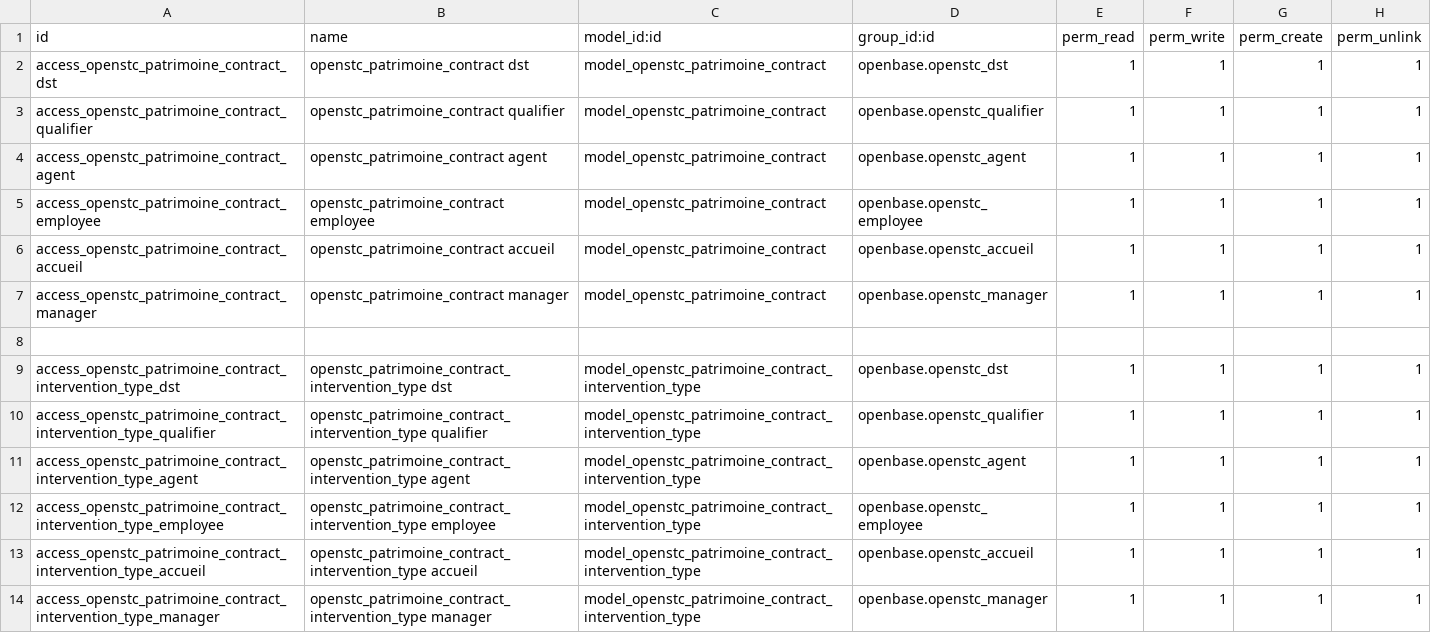
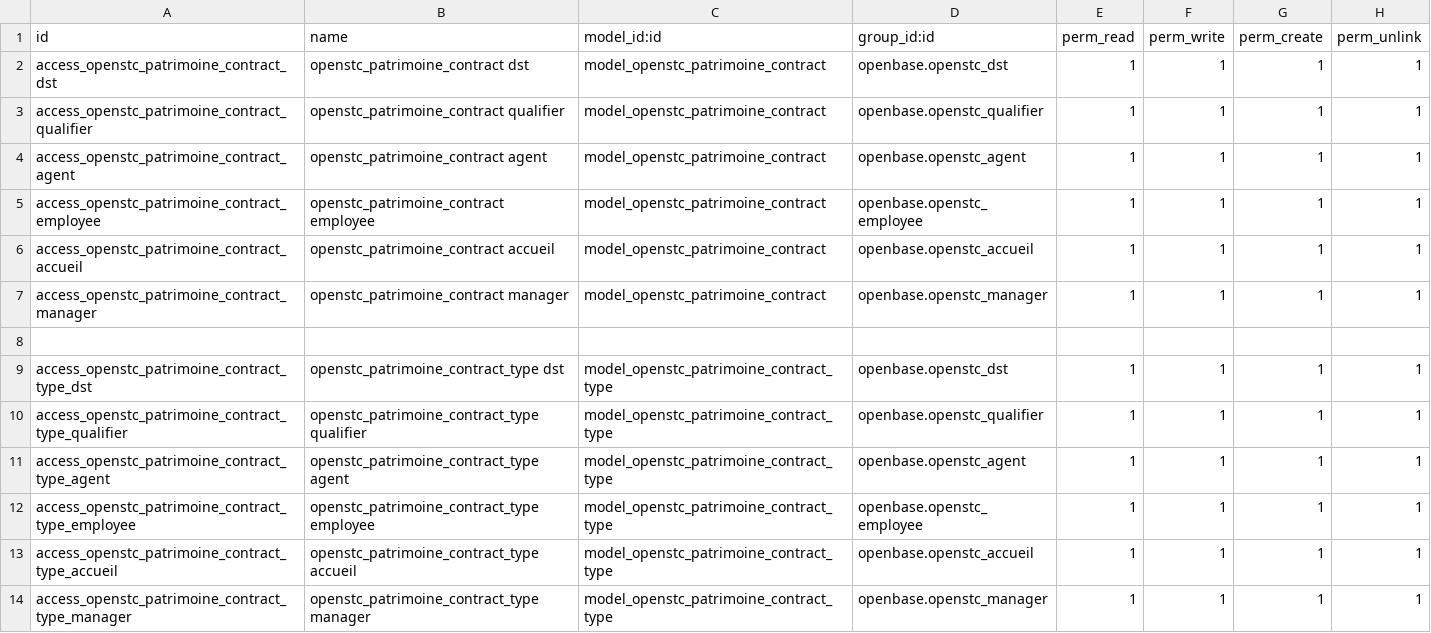
Before and after one commit to OpenSTC-Eleger/stc-patrimoine, a CSV file: security/ir.model.access.csv, drawn as a sheet.

Commit message:
updated module: added some fields to contracts, updated menu hierarchy, updated behaviors of contracts

```diff
--- a/security/ir.model.access.csv
+++ b/security/ir.model.access.csv
@@ -8,7 +8,7 @@ access_openstc_patrimoine_contract_manager,openstc_patrimoine_contract manager,m
 
-access_openstc_patrimoine_contract_intervention_type_dst,openstc_patrimoine_contract_intervention_type dst,model_openstc_patrimoine_contract_intervention_type,openbase.openstc_dst,1,1,1,1
-access_openstc_patrimoine_contract_intervention_type_qualifier,openstc_patrimoine_contract_intervention_type qualifier,model_openstc_patrimoine_contract_intervention_type,openbase.openstc_qualifier,1,1,1,1
-access_openstc_patrimoine_contract_intervention_type_agent,openstc_patrimoine_contract_intervention_type agent,model_openstc_patrimoine_contract_intervention_type,openbase.openstc_agent,1,1,1,1
-access_openstc_patrimoine_contract_intervention_type_employee,openstc_patrimoine_contract_intervention_type employee,model_openstc_patrimoine_contract_intervention_type,openbase.openstc_employee,1,1,1,1
-access_openstc_patrimoine_contract_intervention_type_accueil,openstc_patrimoine_contract_intervention_type accueil,model_openstc_patrimoine_contract_intervention_type,openbase.openstc_accueil,1,1,1,1
-access_openstc_patrimoine_contract_intervention_type_manager,openstc_patrimoine_contract_intervention_type manager,model_openstc_patrimoine_contract_intervention_type,openbase.openstc_manager,1,1,1,1
+access_openstc_patrimoine_contract_type_dst,openstc_patrimoine_contract_type dst,model_openstc_patrimoine_contract_type,openbase.openstc_dst,1,1,1,1
+access_openstc_patrimoine_contract_type_qualifier,openstc_patrimoine_contract_type qualifier,model_openstc_patrimoine_contract_type,openbase.openstc_qualifier,1,1,1,1
+access_openstc_patrimoine_contract_type_agent,openstc_patrimoine_contract_type agent,model_openstc_patrimoine_contract_type,openbase.openstc_agent,1,1,1,1
+access_openstc_patrimoine_contract_type_employee,openstc_patrimoine_contract_type employee,model_openstc_patrimoine_contract_type,openbase.openstc_employee,1,1,1,1
+access_openstc_patrimoine_contract_type_accueil,openstc_patrimoine_contract_type accueil,model_openstc_patrimoine_contract_type,openbase.openstc_accueil,1,1,1,1
+access_openstc_patrimoine_contract_type_manager,openstc_patrimoine_contract_type manager,model_openstc_patrimoine_contract_type,openbase.openstc_manager,1,1,1,1
```
Also changed, not shown: 5 other files.
